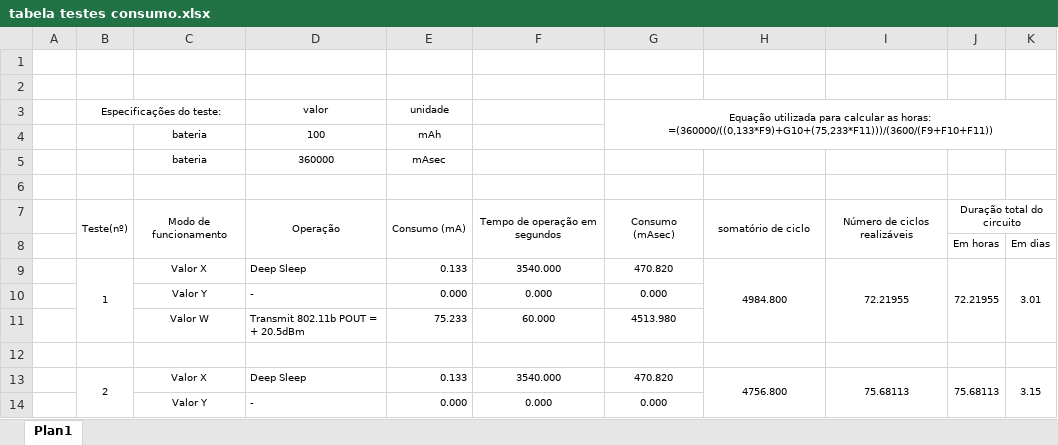
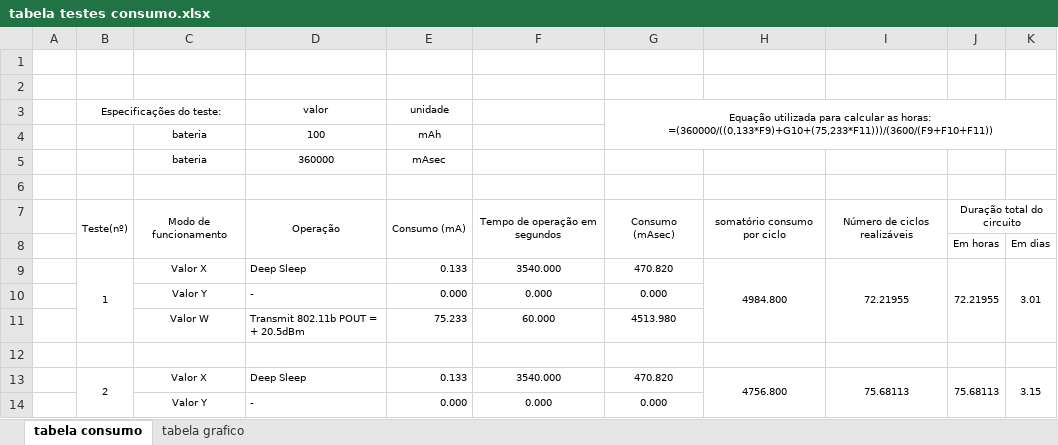
Before and after one commit to W8jonas/Internet-das-Vacas, an Excel workbook: relatorios/tabela testes consumo.xlsx, sheet tabela consumo, drawn as a sheet; only a part is shown; values as stored, in another font and other column widths than the file's, no borders; the diff names each change by its address in the sheet, - before the commit and + after, or states it on an @@ line.

```diff
--- a/relatorios/tabela testes consumo.xlsx (sheet tabela consumo)
+++ b/relatorios/tabela testes consumo.xlsx (sheet tabela consumo)
-sheet tab: Plan1
+sheet tab: tabela consumo
+sheet tab: tabela grafico
-H7: somatório de ciclo
+H7: somatório consumo por ciclo
```
Also changed, not shown: charts or pictures.
